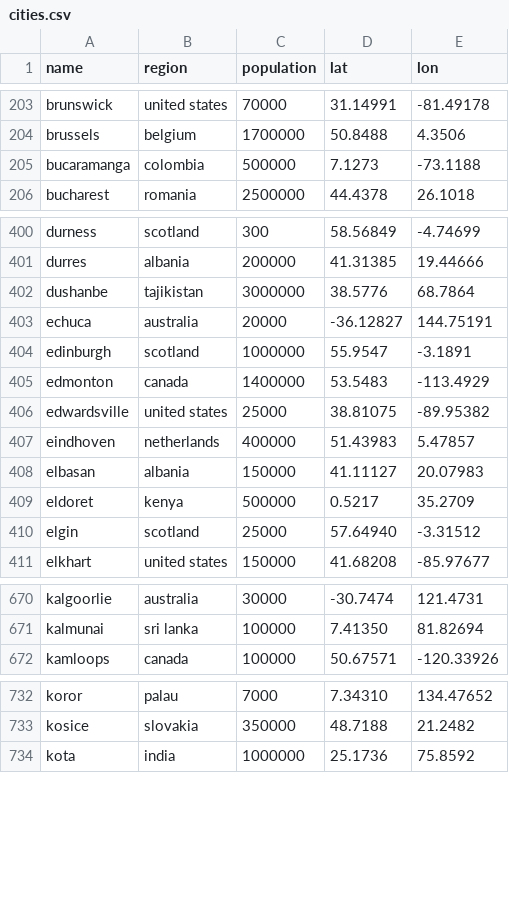
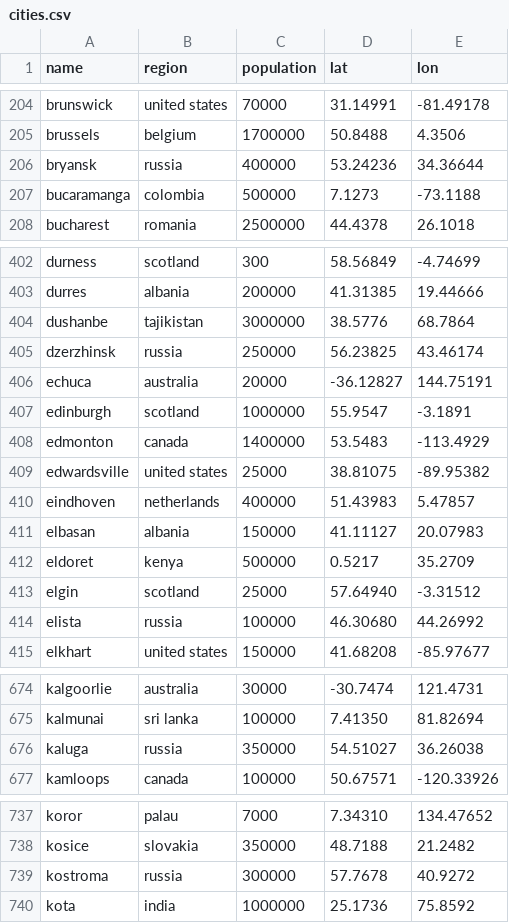
Before and after one commit to Jaza/bip39-cities-wordlist, a CSV file: csv/cities.csv, drawn as a sheet; only a part is shown, gaps mark what is left out; the diff covers the shown part only; the diff names each change by its address in the sheet, - before the commit and + after, or states it on an @@ line.

```diff
--- a/csv/cities.csv
+++ b/csv/cities.csv
+row 206: bryansk | russia | 400000 | 53.24236 | 34.36644
+row 405: dzerzhinsk | russia | 250000 | 56.23825 | 43.46174
+row 414: elista | russia | 100000 | 46.30680 | 44.26992
+row 676: kaluga | russia | 350000 | 54.51027 | 36.26038
+row 739: kostroma | russia | 300000 | 57.7678 | 40.9272
```
Also changed, not shown: 24 added rows and 1 removed row elsewhere in this file.
